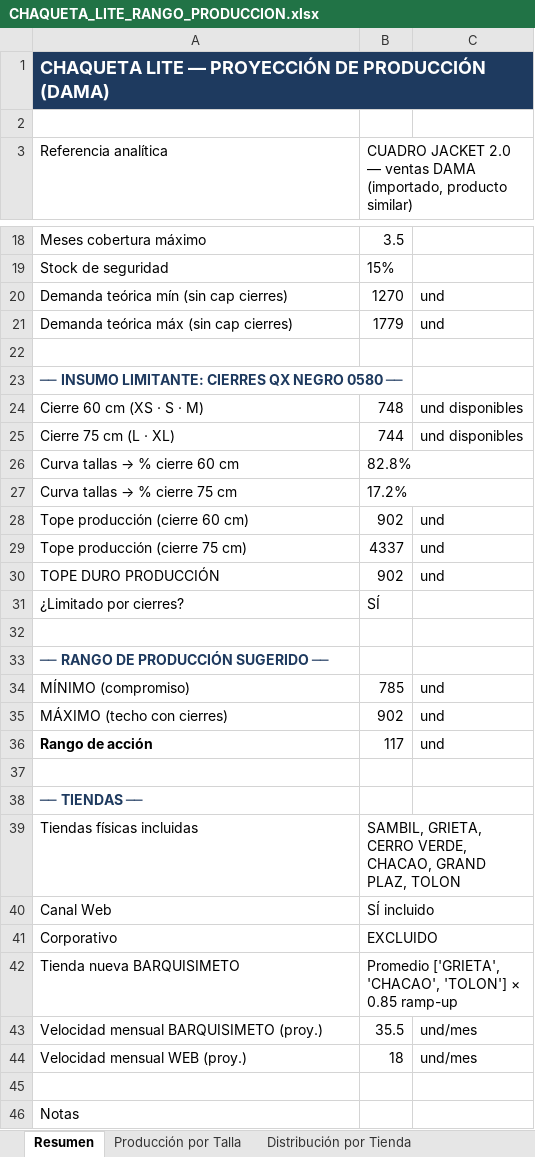
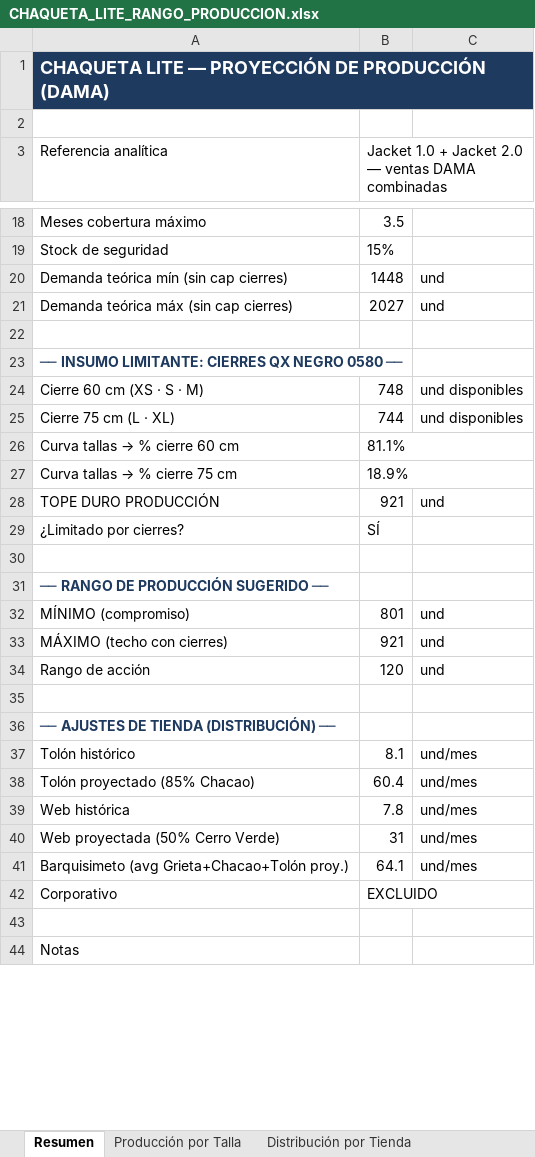
Before and after one commit to scm-svg/Data-Analyst, an Excel workbook: CHAQUETA_LITE_RANGO_PRODUCCION.xlsx, sheet Resumen, drawn as a sheet; only a part is shown, gaps mark what is left out; values as stored, in another font and other column widths than the file's, no borders; removed rows and columns are numbered as before the commit, all else as after; the diff covers the shown part only; the diff names each change by its address in the sheet, - before the commit and + after, or states it on an @@ line.

```diff
--- a/CHAQUETA_LITE_RANGO_PRODUCCION.xlsx (sheet Resumen)
+++ b/CHAQUETA_LITE_RANGO_PRODUCCION.xlsx (sheet Resumen)
-B3: CUADRO JACKET 2.0 — ventas DAMA (importado, producto similar)
+B3: Jacket 1.0 + Jacket 2.0 — ventas DAMA combinadas
-B20: 1270
+B20: 1448
-B21: 1779
+B21: 2027
-B26: 82.8%
+B26: 81.1%
-B27: 17.2%
+B27: 18.9%
-row 28: Tope producción (cierre 60 cm) | 902 | und
-row 29: Tope producción (cierre 75 cm) | 4337 | und
-B28: 902
+B28: 921
-B32: 785
+B32: 801
-B33: 902
+B33: 921
-A34 bold: on
+A34 bold: off
-B34: 117
+B34: 120
-A36 (Referencia analítica): ── TIENDAS ──
+A36 (Referencia analítica): ── AJUSTES DE TIENDA (DISTRIBUCIÓN) ──
-row 39: Tiendas físicas incluidas | SAMBIL, GRIETA, CERRO VERDE, CHACAO, GRAND PLAZ, TOLON
-row 40: Canal Web | SÍ incluido
+row 37: Tolón histórico | 8.1 | und/mes
+row 38: Tolón proyectado (85% Chacao) | 60.4 | und/mes
+row 39: Web histórica | 7.8 | und/mes
+row 40: Web proyectada (50% Cerro Verde) | 31 | und/mes
+row 41: Barquisimeto (avg Grieta+Chacao+Tolón proy.) | 64.1 | und/mes
-row 42: Tienda nueva BARQUISIMETO | Promedio ['GRIETA', 'CHACAO', 'TOLON'] × 0.85 ramp-up
-row 43: Velocidad mensual BARQUISIMETO (proy.) | 35.5 | und/mes
-row 44: Velocidad mensual WEB (proy.) | 18 | und/mes
```
Also changed, not shown: 5 added rows, 6 removed rows and 4 edited cells elsewhere in this sheet, sheet Distribución por Tienda, sheet Cierres (Insumo), sheet Producción por Talla, sheet Metodología, 3 other files.
